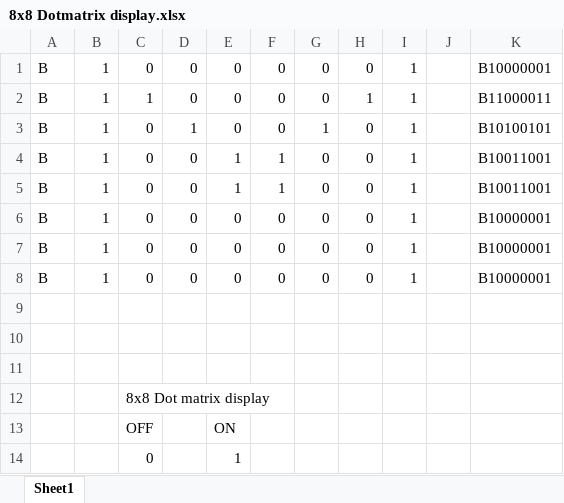
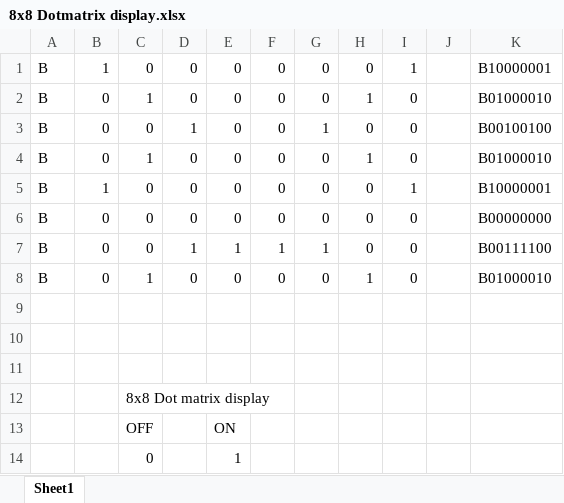
Before and after one commit to bavensky/SelfSwitchingOffRobot, an Excel workbook: self-switching-off robot/8x8 Dotmatrix display.xlsx, sheet Sheet1, drawn as a sheet; values as stored, in another font and other column widths than the file's, no cell formats; removed rows and columns are numbered as before the commit, all else as after; the diff names each change by its address in the sheet, - before the commit and + after, or states it on an @@ line.

```diff
--- a/self-switching-off robot/8x8 Dotmatrix display.xlsx (sheet Sheet1)
+++ b/self-switching-off robot/8x8 Dotmatrix display.xlsx (sheet Sheet1)
-B2:B4: 1
+B2:B4: 0
-I2:I4: 1
+I2:I4: 0
-K2: B11000011
+K2: B01000010
-K3: B10100101
+K3: B00100100
-C4: 0
+C4: 1
-E4: 1
+E4: 0
-F4: 1
+F4: 0
-H4: 0
+H4: 1
-K4: B10011001
+K4: B01000010
-row 5: B | 1 | 0 | 0 | 1 | 1 | 0 | 0 | 1 |  | B10011001
-B6: 1
+B6: 0
-I6: 1
+I6: 0
-K6: B10000001
+K6: B00000000
+row 7: B | 0 | 0 | 1 | 1 | 1 | 1 | 0 | 0 |  | B00111100
-B8: 1
+B8: 0
-C8: 0
+C8: 1
-H8: 0
+H8: 1
-I8: 1
+I8: 0
-K8: B10000001
+K8: B01000010
```
Also changed, not shown: cell formats, formulas that keep their value, 1 other file.
